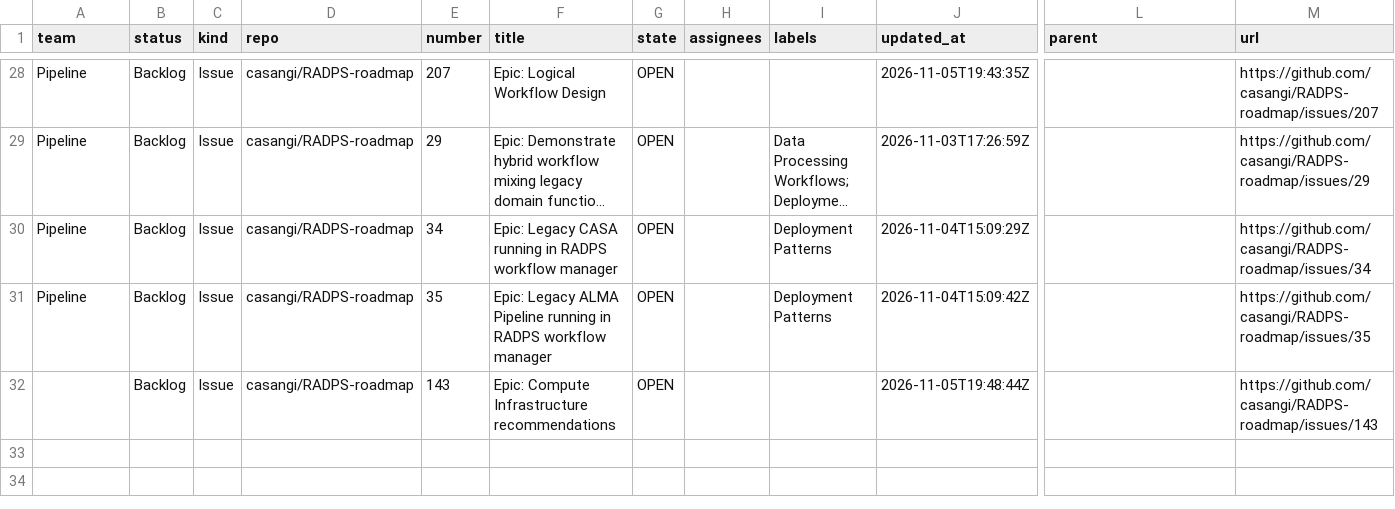
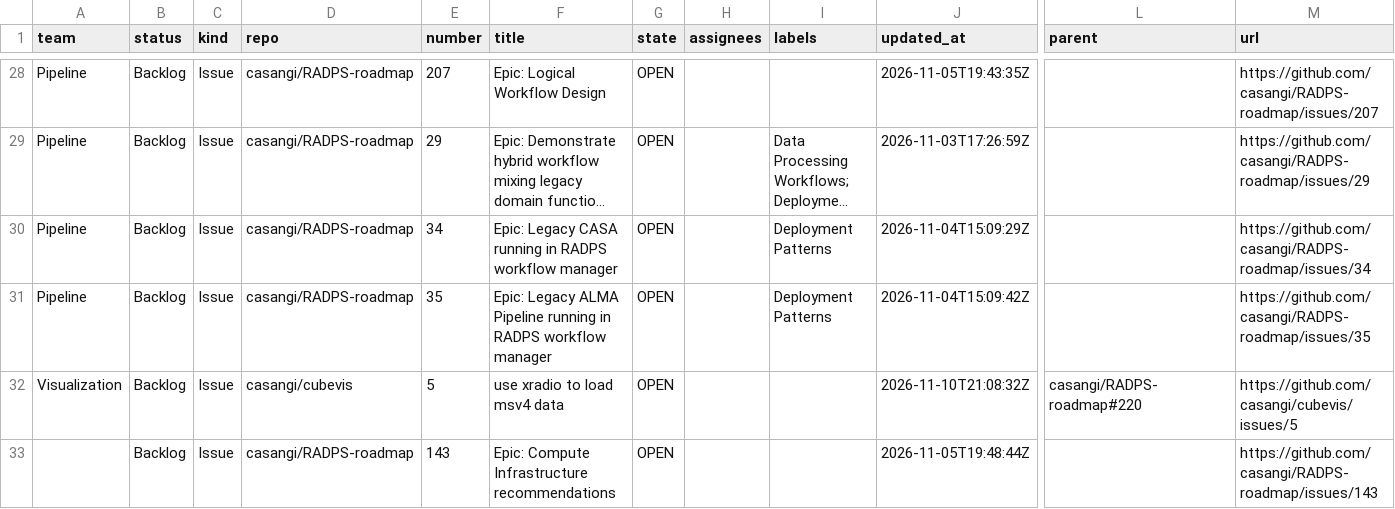
Before and after one commit to casangi/RADPS-roadmap, a CSV file: project33/pi/Near-term.csv, drawn as a sheet; only a part is shown, gaps mark what is left out; long unchanged cells end in …; rows hold the shown columns only; the diff names each change by its address in the sheet, - before the commit and + after, or states it on an @@ line.

```diff
--- a/project33/pi/Near-term.csv
+++ b/project33/pi/Near-term.csv
+row 32: Visualization | Backlog | Issue | casangi/cubevis | 5 | use xradio to load msv4 data | OPEN |  |  | 2026-11-10T21:08:32Z | casangi/RADPS-roadmap#220 | https://github.com/casangi/cubevis/issues/5
```
Also changed, not shown: project33/changes-log.csv, project33/pi/PI-4-26.3.csv, 5 other files.
